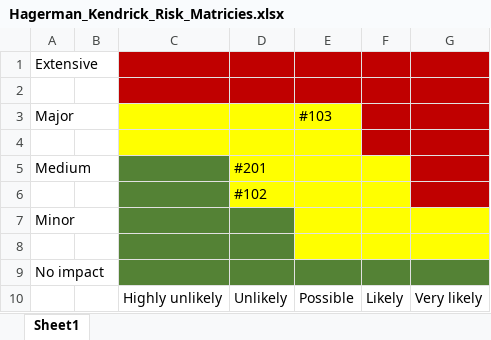
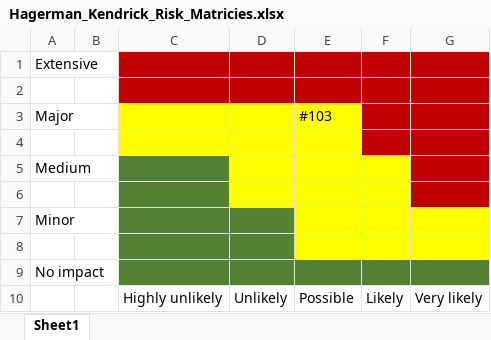
Before and after one commit to CleverMoose33/FoodGiantFlyerPrototypes, an Excel workbook: Project Documentation/Capstone Documents/Hagerman_Kendrick_Risk_Matricies.xlsx, sheet Sheet1, drawn as a sheet; values as stored, in another font and other column widths than the file's, no borders; the diff names each change by its address in the sheet, - before the commit and + after, or states it on an @@ line.

```diff
--- a/Project Documentation/Capstone Documents/Hagerman_Kendrick_Risk_Matricies.xlsx (sheet Sheet1)
+++ b/Project Documentation/Capstone Documents/Hagerman_Kendrick_Risk_Matricies.xlsx (sheet Sheet1)
-D5: #201
+D5: (empty)
-D6: #102
+D6: (empty)
```
Also changed, not shown: Project Documentation/Capstone Documents/Hagerman_Kendrick_Schedule.xlsx, 3 other files.
